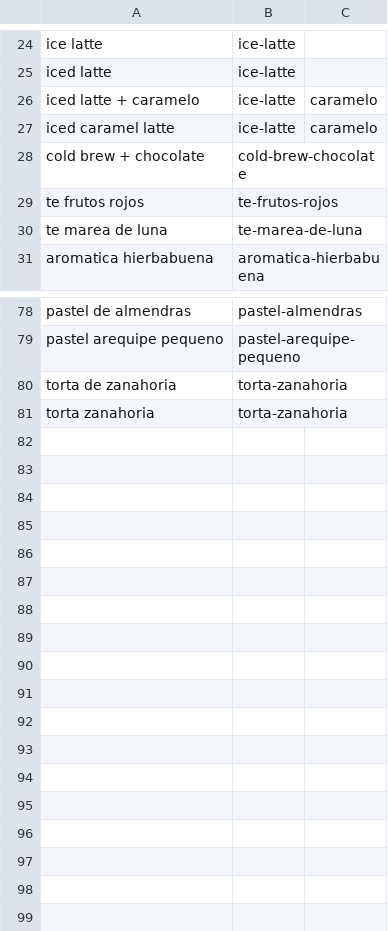
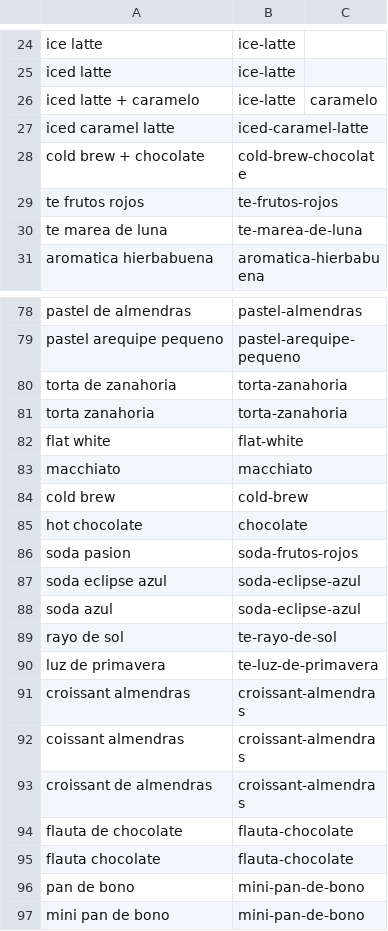
Before and after one commit to somosequinocciocafelibro-png/Equinoccio, a CSV file: app/import/equivalences.csv, drawn as a sheet; only a part is shown, gaps mark what is left out.

```diff
--- a/app/import/equivalences.csv
+++ b/app/import/equivalences.csv
@@ -26,3 +26,3 @@ iced latte,ice-latte
 iced latte + caramelo,ice-latte,caramelo
-iced caramel latte,ice-latte,caramelo
+iced caramel latte,iced-caramel-latte
 cold brew + chocolate,cold-brew-chocolate
@@ -81 +81,17 @@ torta de zanahoria,torta-zanahoria
 torta zanahoria,torta-zanahoria
+flat white,flat-white
+macchiato,macchiato
+cold brew,cold-brew
+hot chocolate,chocolate
+soda pasion,soda-frutos-rojos
+soda eclipse azul,soda-eclipse-azul
+soda azul,soda-eclipse-azul
+rayo de sol,te-rayo-de-sol
+luz de primavera,te-luz-de-primavera
+croissant almendras,croissant-almendras
+coissant almendras,croissant-almendras
+croissant de almendras,croissant-almendras
+flauta de chocolate,flauta-chocolate
+flauta chocolate,flauta-chocolate
+pan de bono,mini-pan-de-bono
+mini pan de bono,mini-pan-de-bono
```
Also changed, not shown: 11 other files.
